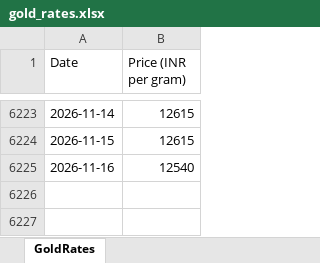
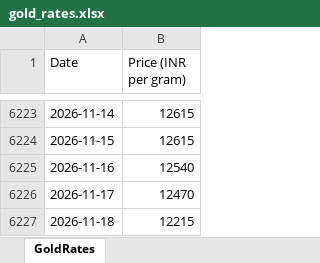
Before and after one commit to tijothomas11/Goldrates, an Excel workbook: gold_rates.xlsx, sheet GoldRates, drawn as a sheet; only a part is shown, gaps mark what is left out; values as stored, in another font and other column widths than the file's, no borders; the diff names each change by its address in the sheet, - before the commit and + after, or states it on an @@ line.

```diff
--- a/gold_rates.xlsx (sheet GoldRates)
+++ b/gold_rates.xlsx (sheet GoldRates)
+row 6226: 2026-11-17 | 12470
+row 6227: 2026-11-18 | 12215
```
Also changed, not shown: 4 other files.
